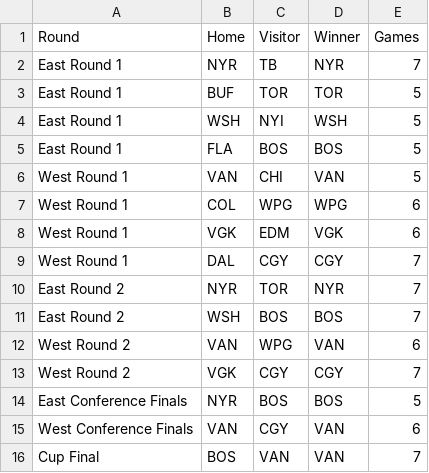
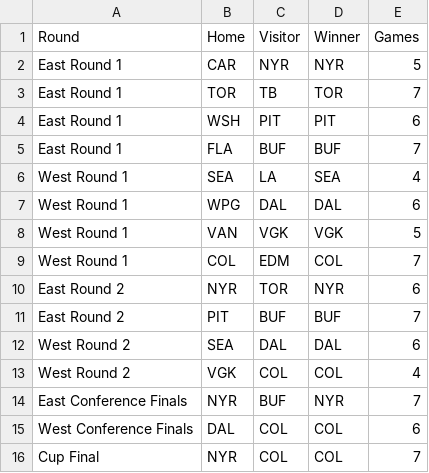
Before and after one commit to stevenpfaff/HockeySimulator, a CSV file: output/playoffs.csv, drawn as a sheet.

```diff
--- a/output/playoffs.csv
+++ b/output/playoffs.csv
@@ -1,16 +1,16 @@
 Round,Home,Visitor,Winner,Games
-East Round 1,NYR,TB,NYR,7
-East Round 1,BUF,TOR,TOR,5
-East Round 1,WSH,NYI,WSH,5
-East Round 1,FLA,BOS,BOS,5
-West Round 1,VAN,CHI,VAN,5
-West Round 1,COL,WPG,WPG,6
-West Round 1,VGK,EDM,VGK,6
-West Round 1,DAL,CGY,CGY,7
-East Round 2,NYR,TOR,NYR,7
-East Round 2,WSH,BOS,BOS,7
-West Round 2,VAN,WPG,VAN,6
-West Round 2,VGK,CGY,CGY,7
-East Conference Finals,NYR,BOS,BOS,5
-West Conference Finals,VAN,CGY,VAN,6
-Cup Final,BOS,VAN,VAN,7
+East Round 1,CAR,NYR,NYR,5
+East Round 1,TOR,TB,TOR,7
+East Round 1,WSH,PIT,PIT,6
+East Round 1,FLA,BUF,BUF,7
+West Round 1,SEA,LA,SEA,4
+West Round 1,WPG,DAL,DAL,6
+West Round 1,VAN,VGK,VGK,5
+West Round 1,COL,EDM,COL,7
+East Round 2,NYR,TOR,NYR,6
+East Round 2,PIT,BUF,BUF,7
+West Round 2,SEA,DAL,DAL,6
+West Round 2,VGK,COL,COL,4
+East Conference Finals,NYR,BUF,NYR,7
+West Conference Finals,DAL,COL,COL,6
+Cup Final,NYR,COL,COL,7
```
Also changed, not shown: output/playoff_data.csv, 5 other files.
